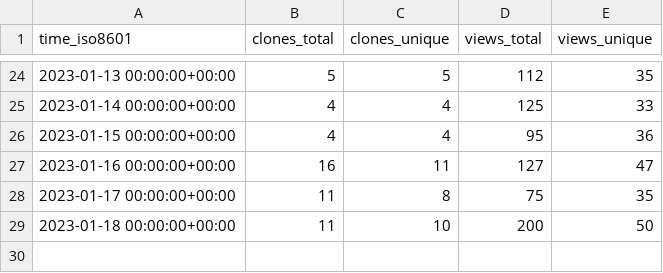
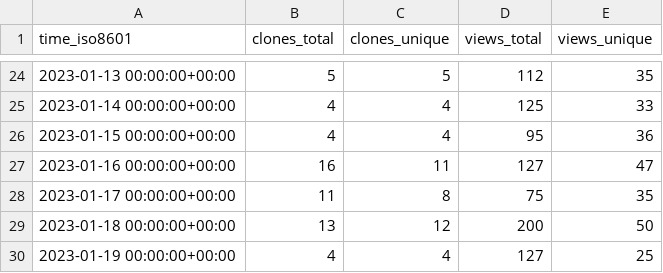
Before and after one commit to mrmacright/Megacity-Sample, a CSV file: Unity-Technologies/Megacity-Sample/ghrs-data/views_clones_aggregate.csv, drawn as a sheet; only a part is shown, gaps mark what is left out.

```diff
--- a/Unity-Technologies/Megacity-Sample/ghrs-data/views_clones_aggregate.csv
+++ b/Unity-Technologies/Megacity-Sample/ghrs-data/views_clones_aggregate.csv
@@ -28,2 +28,3 @@ time_iso8601,clones_total,clones_unique,views_total,views_unique
 2023-01-17 00:00:00+00:00,11,8,75,35
-2023-01-18 00:00:00+00:00,11,10,200,50
+2023-01-18 00:00:00+00:00,13,12,200,50
+2023-01-19 00:00:00+00:00,4,4,127,25
```
Also changed, not shown: 1 other file.
